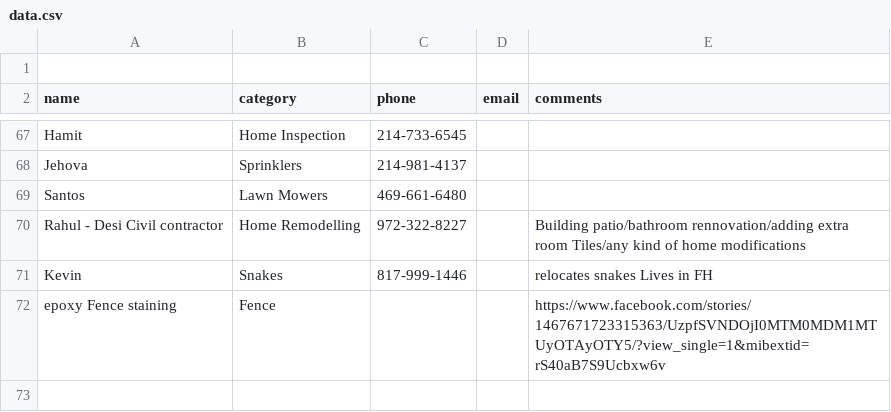
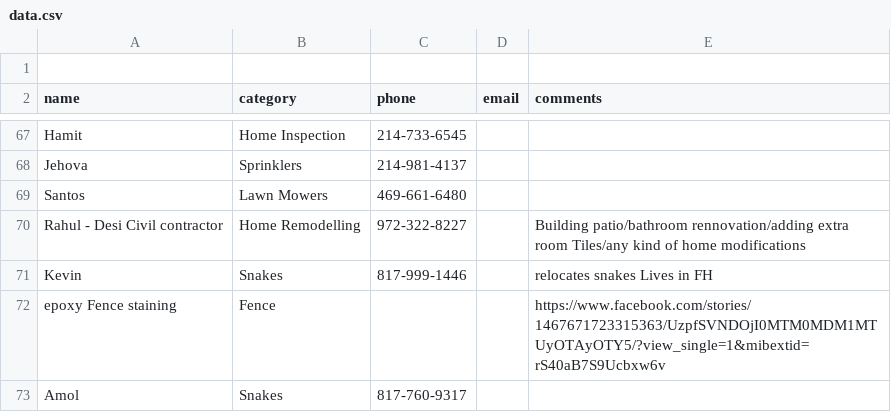
Before and after one commit to crepaka/fh-handymen, a CSV file: data.csv, drawn as a sheet; only a part is shown, gaps mark what is left out.

Commit message:
Update data.csv

```diff
--- a/data.csv
+++ b/data.csv
@@ -72 +72,2 @@ Kevin,Snakes,817-999-1446,,"relocates snakes Lives in FH",
 epoxy Fence staining,Fence,,,"https://www.facebook.com/stories/1467671723315363/UzpfSVNDOjI0MTM0MDM1MTUyOTAyOTY5/?view_single=1&mibextid=rS40aB7S9Ucbxw6v "
+Amol,Snakes,817-760-9317,,
```
